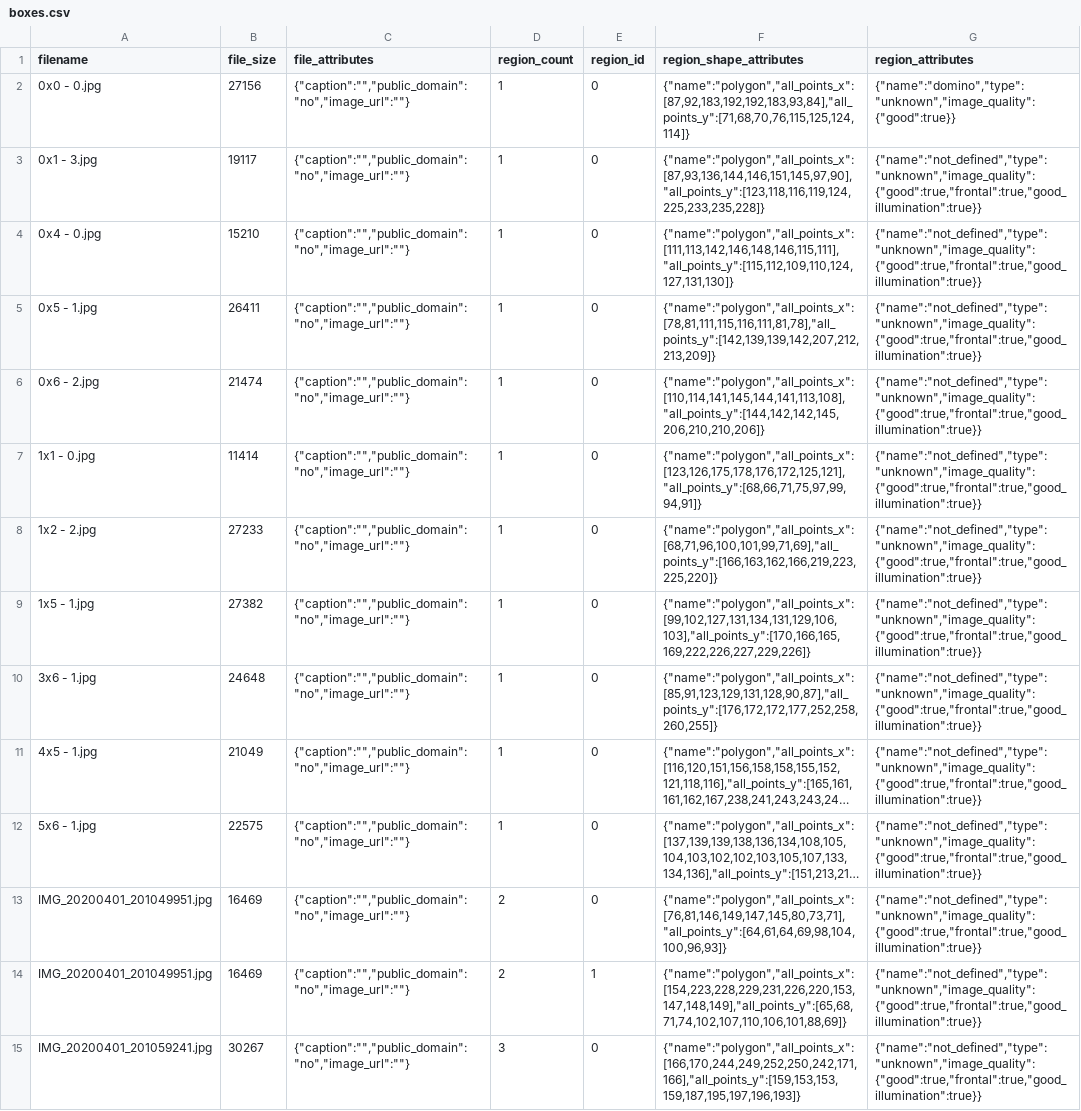
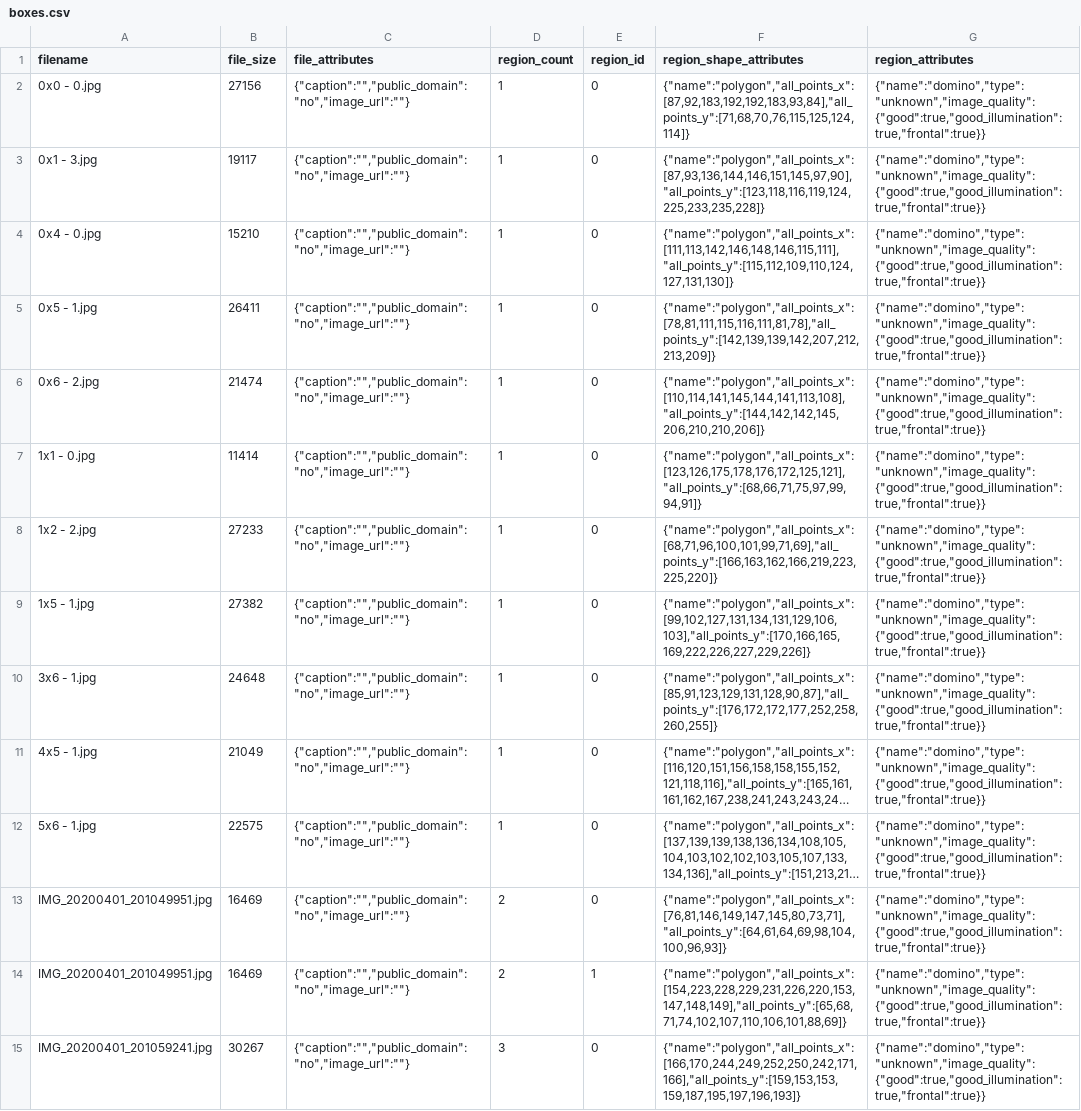
Before and after one commit to franciscosens/bcc-processamento-imagens-trabalho-final, a CSV file: dataset/val/boxes.csv, drawn as a sheet; only a part is shown; long unchanged cells end in …; the diff covers the shown part only; the diff names each change by its address in the sheet, - before the commit and + after, or states it on an @@ line.

Commit message:
Adicionado label domino para as imagens

```diff
--- a/dataset/val/boxes.csv
+++ b/dataset/val/boxes.csv
-G2 (region_attributes): {"name":"domino","type":"unknown","image_quality":{"good":true}}
+G2 (region_attributes): {"name":"domino","type":"unknown","image_quality":{"good":true,"good_illumination":true,"frontal":true}}
-G3:G15 (region_attributes): {"name":"not_defined","type":"unknown","image_quality":{"good":true,"frontal":true,"good_illumination":true}}
+G3:G15 (region_attributes): {"name":"domino","type":"unknown","image_quality":{"good":true,"good_illumination":true,"frontal":true}}
```
Also changed, not shown: 178 edited cells elsewhere in this file, 5 other files.
